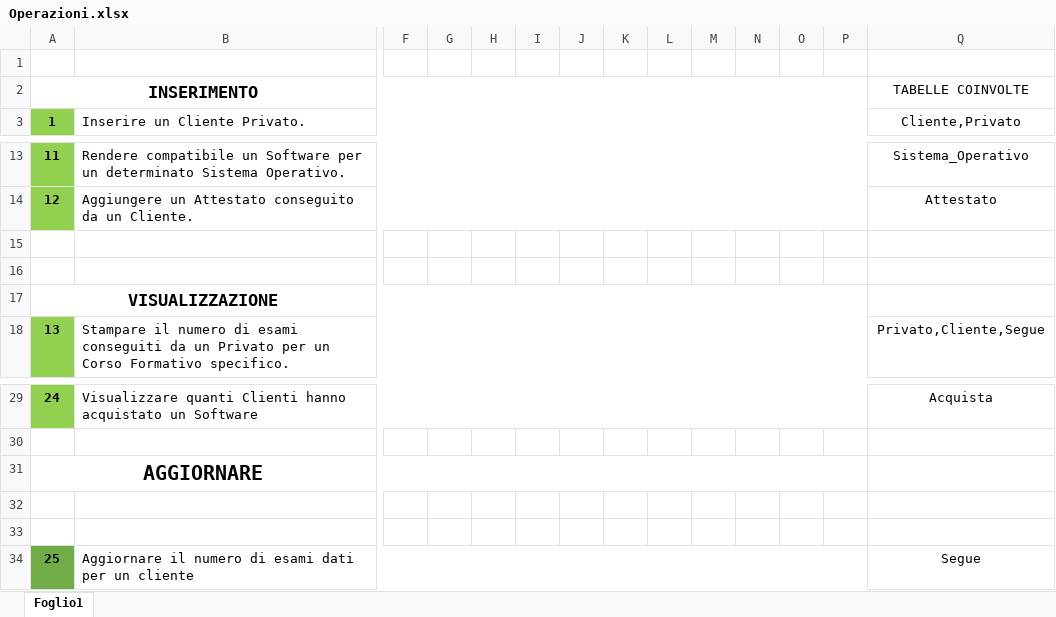
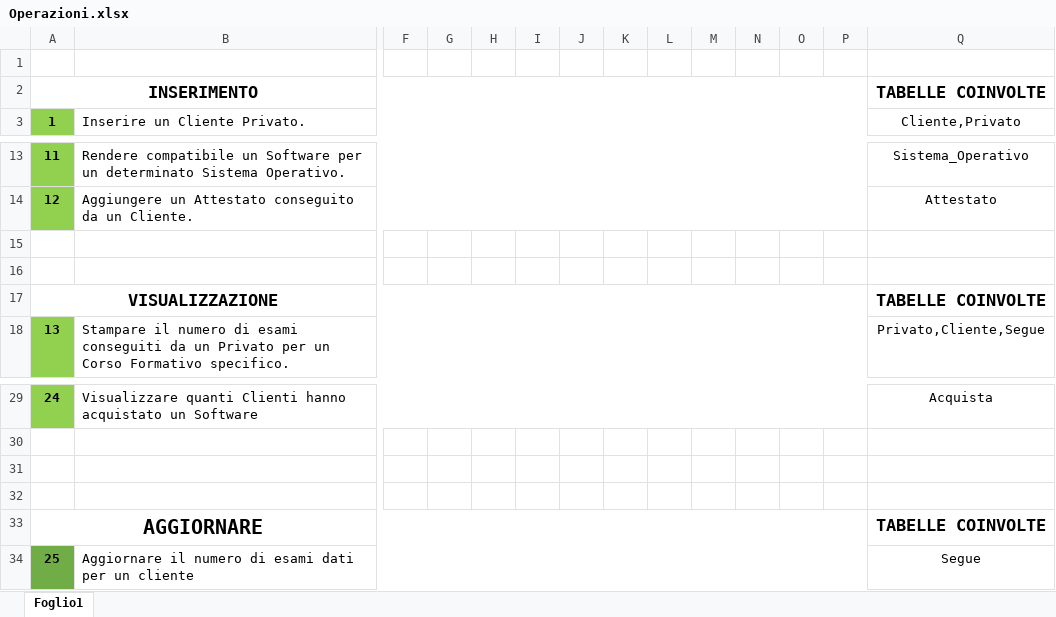
Before and after one commit to DbProject-Tortora19-20/Operazioni, an Excel workbook: Operazioni.xlsx, sheet Foglio1, drawn as a sheet; only a part is shown, gaps mark what is left out; values as stored, in another font and other column widths than the file's, no borders; removed rows and columns are numbered as before the commit, all else as after; rows hold the shown columns only; the diff names each change by its address in the sheet, - before the commit and + after, or states it on an @@ line.

Commit message:
Add files via upload

```diff
--- a/Operazioni.xlsx (sheet Foglio1)
+++ b/Operazioni.xlsx (sheet Foglio1)
-Q2 bold: off
+Q2 bold: on, text size: larger
-Q17: (empty)
+Q17: TABELLE COINVOLTE
-row 31: AGGIORNARE
+row 33: AGGIORNARE |  |  |  |  |  |  |  |  |  |  |  |  | TABELLE COINVOLTE
```
